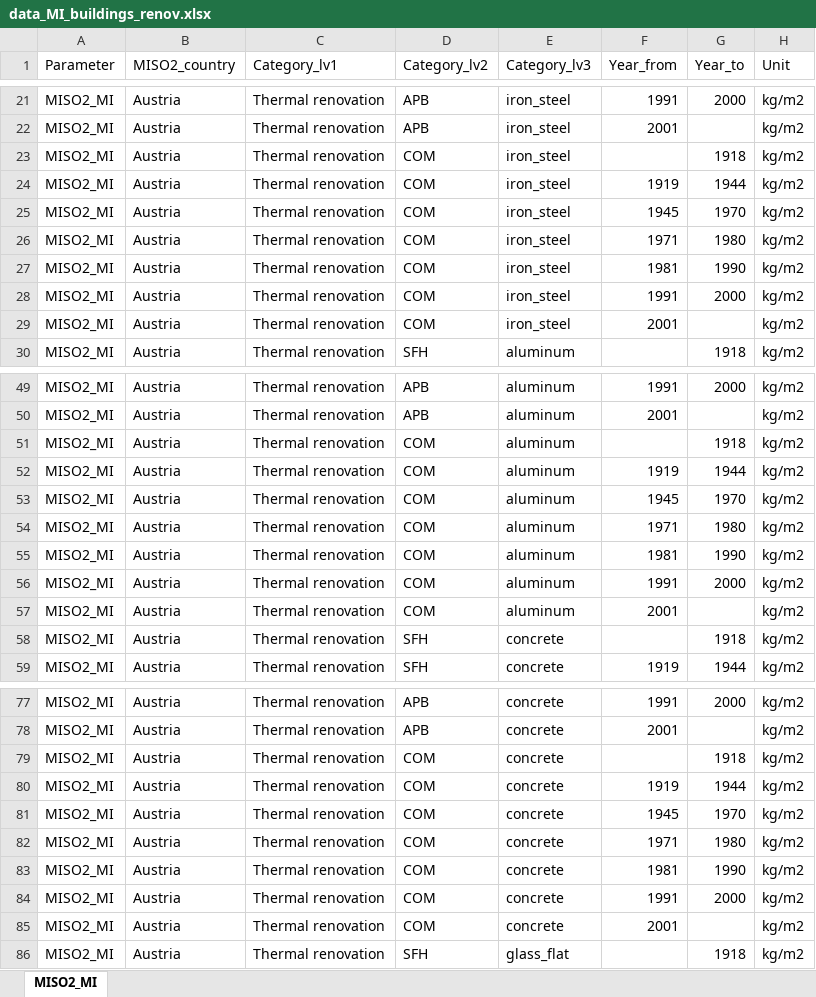
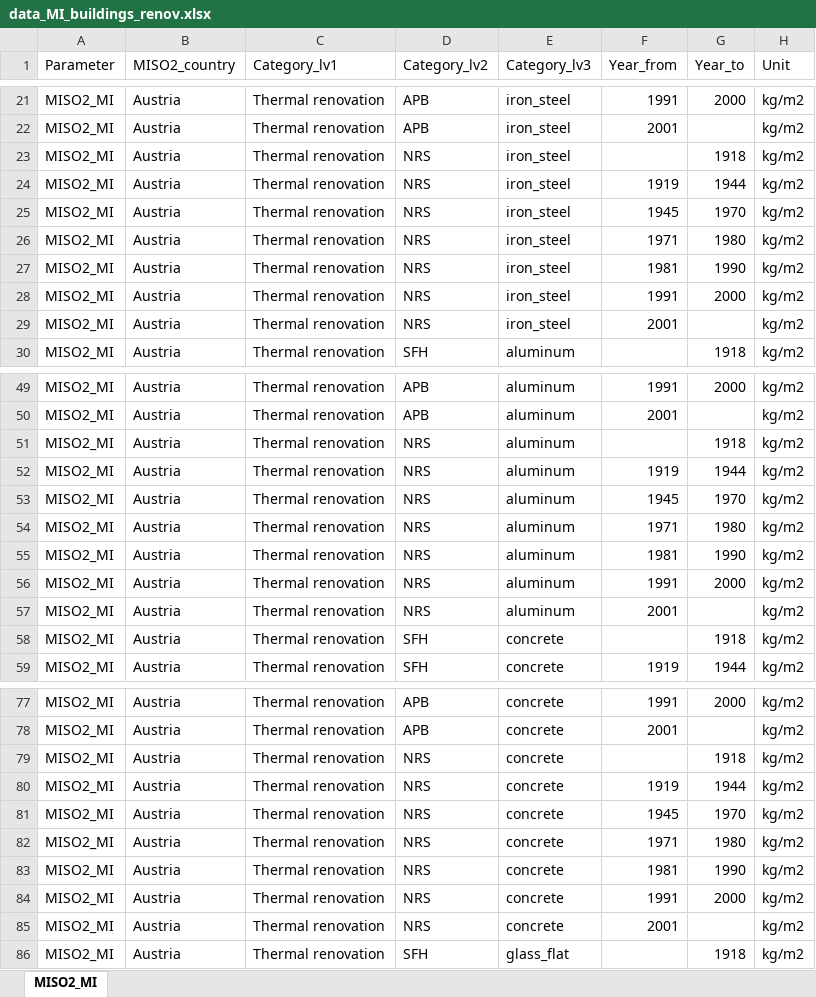
Before and after one commit to andresbaumgart/SPIN, an Excel workbook: input/data_MI_buildings_renov.xlsx, sheet MISO2_MI, drawn as a sheet; only a part is shown, gaps mark what is left out; values as stored, in another font and other column widths than the file's, no borders; the diff covers the shown part only; the diff names each change by its address in the sheet, - before the commit and + after, or states it on an @@ line.

```diff
--- a/input/data_MI_buildings_renov.xlsx (sheet MISO2_MI)
+++ b/input/data_MI_buildings_renov.xlsx (sheet MISO2_MI)
-D23:D29 (Category_lv2): COM
+D23:D29 (Category_lv2): NRS
-D51:D57 (Category_lv2): COM
+D51:D57 (Category_lv2): NRS
-D79:D85 (Category_lv2): COM
+D79:D85 (Category_lv2): NRS
```
Also changed, not shown: 63 edited cells elsewhere in this sheet, input/data_MI_buildings.xlsx, 24 other files.
